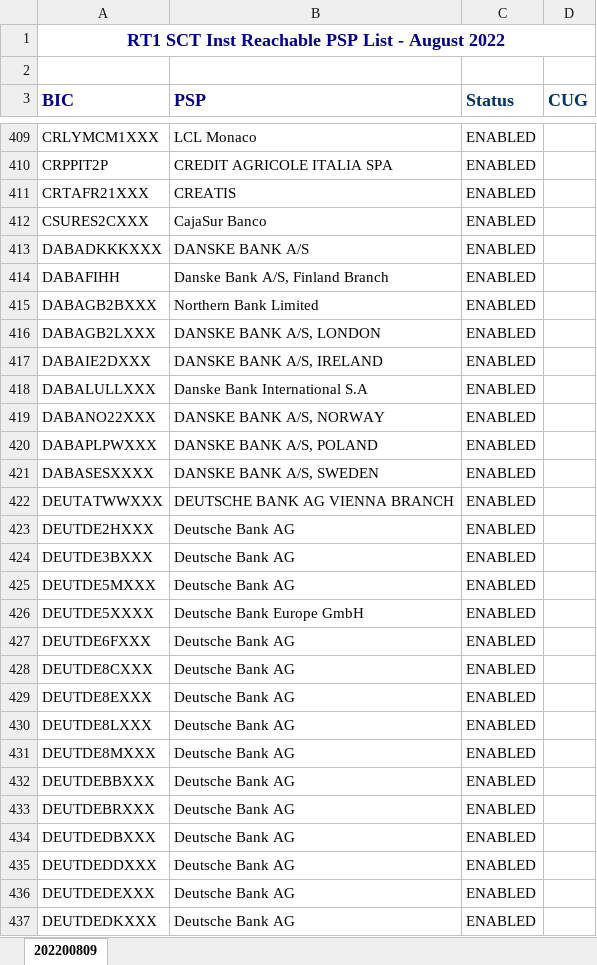
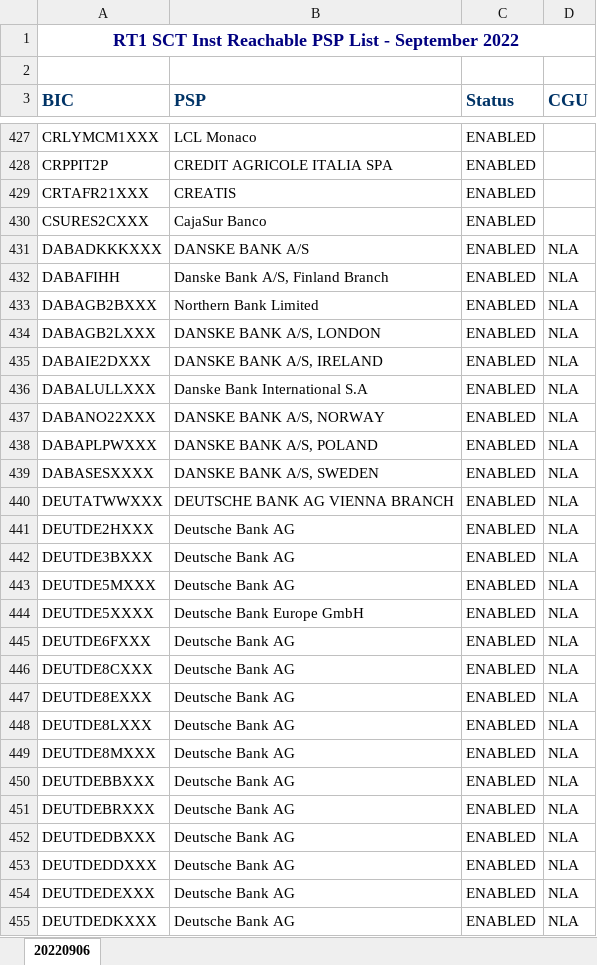
Before and after one commit to nimiq/wallet, an Excel workbook: src/data/banksList/generated/EBA_RT1.xlsx, sheet 20220906, drawn as a sheet; only a part is shown, gaps mark what is left out; values as stored, in another font and other column widths than the file's, no borders; conditional formats not drawn; addresses are those after the commit; the diff covers the shown part only; the diff names each change by its address in the sheet, - before the commit and + after, or states it on an @@ line.

Commit message:
Update translations and bank list

```diff
--- a/src/data/banksList/generated/EBA_RT1.xlsx (sheet 20220906)
+++ b/src/data/banksList/generated/EBA_RT1.xlsx (sheet 20220906)
-sheet tab: 202200809
+sheet tab: 20220906
-A1 (BIC): …List - August 2022
+A1 (BIC): …List - September 2022
-A3:B3 text colour: #000080
+A3:B3 text colour: #003366
-D3: CUG
+D3: CGU
-D431:D455 (CGU): (empty)
+D431:D455 (CGU): NLA
```
Also changed, not shown: 27 added rows, 5 removed rows and 52 edited cells elsewhere in this sheet, 10 other files.
